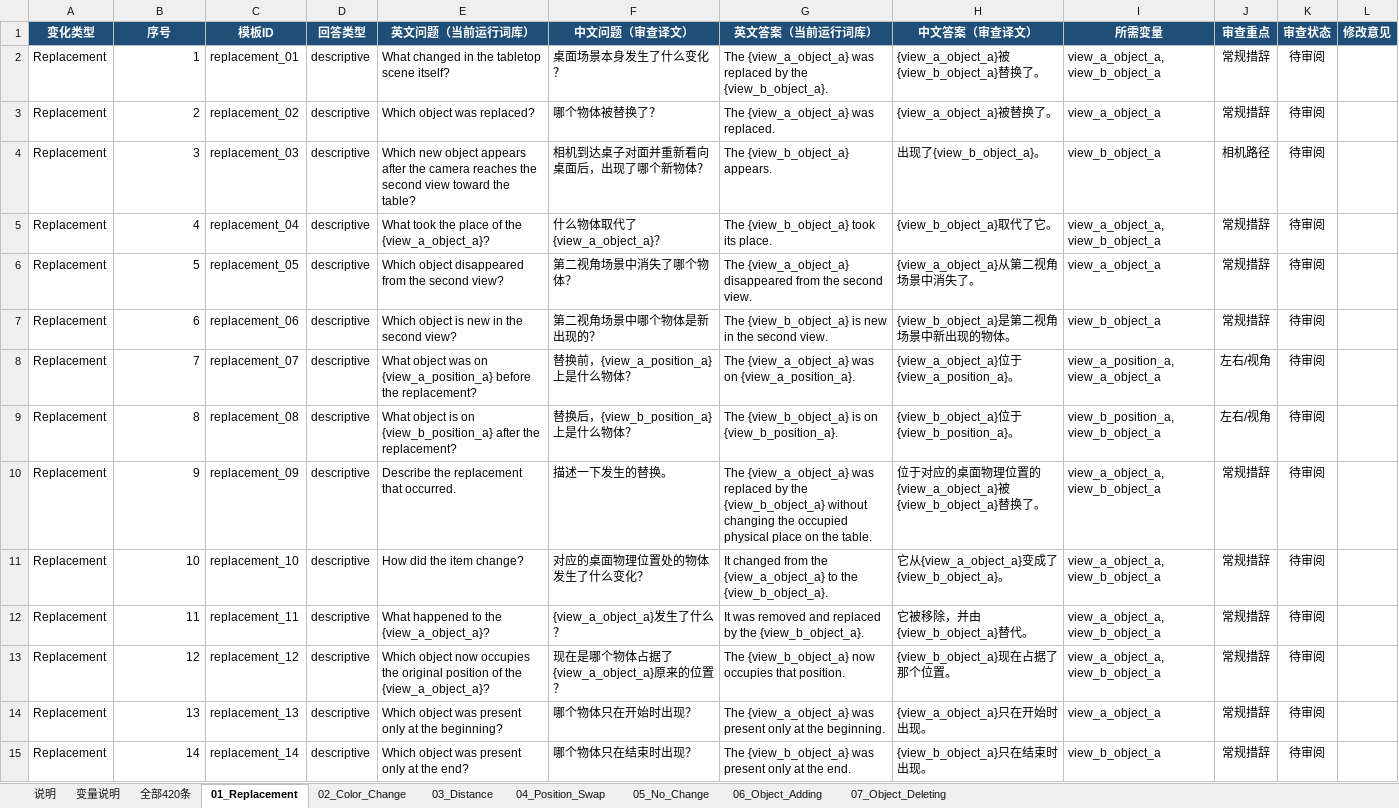
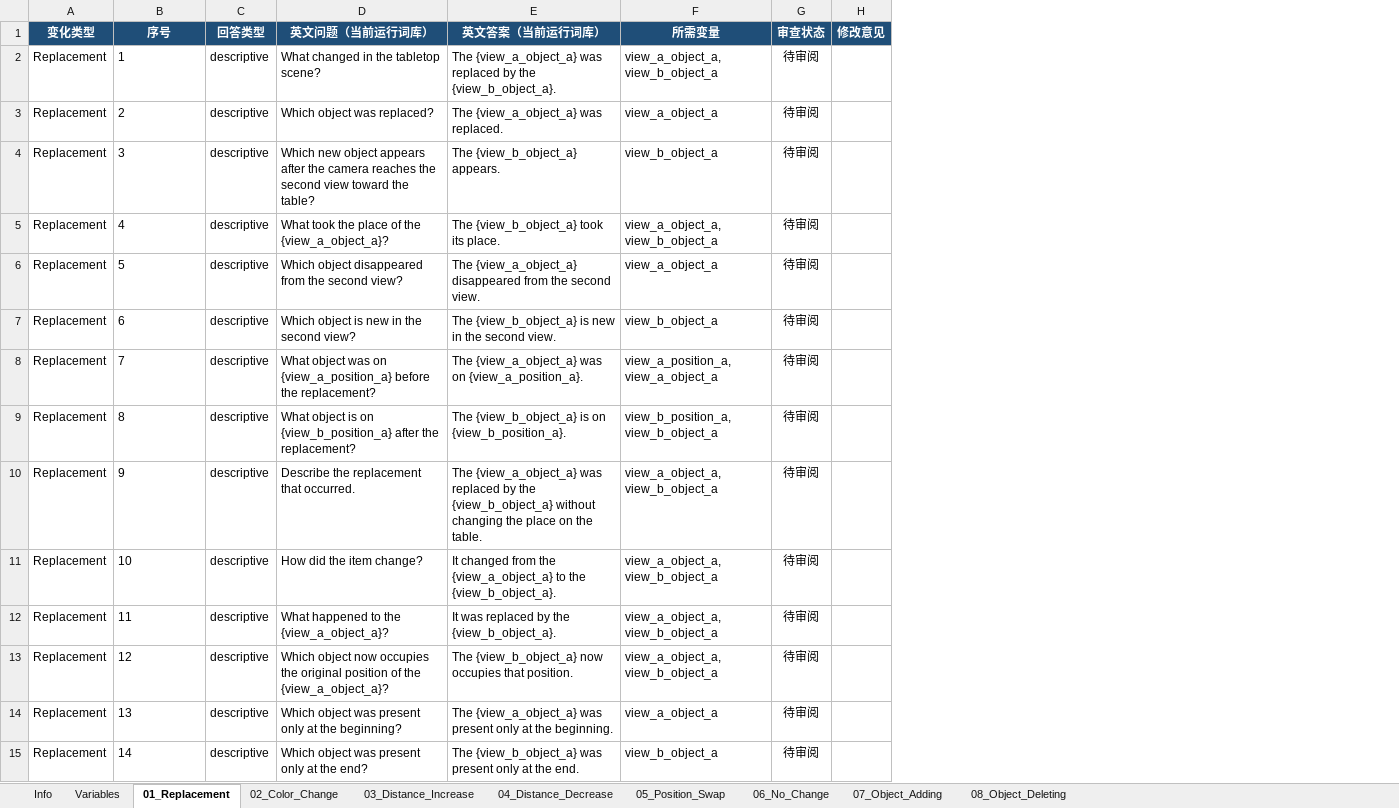
Before and after one commit to guowenwu520/project_work, an Excel workbook: QAs_v5_d.xlsx, sheet 01_Replacement, drawn as a sheet; only a part is shown; values as stored, in another font and other column widths than the file's, no borders; conditional formats and table styles not drawn; removed rows and columns are numbered as before the commit, all else as after; the diff covers the shown part only; the diff names each change by its address in the sheet, - before the commit and + after, or states it on an @@ line.

```diff
--- a/QAs_v5_d.xlsx (sheet 01_Replacement)
+++ b/QAs_v5_d.xlsx (sheet 01_Replacement)
-sheet tab: 说明
+sheet tab: Info
-sheet tab: 变量说明
+sheet tab: Variables
-sheet tab: 03_Distance
+sheet tab: 03_Distance_Increase
-sheet tab: 04_Position_Swap
+sheet tab: 05_Position_Swap
-sheet tab: 05_No_Change
+sheet tab: 06_No_Change
-sheet tab: 06_Object_Adding
+sheet tab: 07_Object_Adding
-sheet tab: 07_Object_Deleting
+sheet tab: 08_Object_Deleting
-sheet tab: 全部420条
+sheet tab: 04_Distance_Decrease
-column C (模板ID), rows 2-15: replacement_01 | replacement_02 | replacement_03 | replacement_04 | replacement_05 | replacement_06 | replacement_07 | replacement_08 | replacement_09 | replacement_10 | replacement_11 | replacement_12 | replacement_13 | replacement_14
-column F (中文问题（审查译文）), rows 2-15: 桌面场景本身发生了什么变化？ | 哪个物体被替换了？ | 相机到达桌子对面并重新看向桌面后，出现了哪个新物体？ | 什么物体取代了{view_a_object_a}？ | 第二视角场景中消失了哪个物体？ | 第二视角场景中哪个物体是新出现的？ | 替换前，{view_a_position_a}上是什么物体？ | 替换后，{view_b_position_a}上是什么物体？ | 描述一下发生的替换。 | 对应的桌面物理位置处的物体发生了什么变化？ | {view_a_object_a}发生了什么？ | 现在是哪个物体占据了{view_a_object_a}原来的位置？ | 哪个物体只在开始时出现？ | 哪个物体只在结束时出现？
-column H (中文答案（审查译文）), rows 2-15: {view_a_object_a}被{view_b_object_a}替换了。 | {view_a_object_a}被替换了。 | 出现了{view_b_object_a}。 | {view_b_object_a}取代了它。 | {view_a_object_a}从第二视角场景中消失了。 | {view_b_object_a}是第二视角场景中新出现的物体。 | {view_a_object_a}位于{view_a_position_a}。 | {view_b_object_a}位于{view_b_position_a}。 | 位于对应的桌面物理位置的{view_a_object_a}被{view_b_object_a}替换了。 | 它从{view_a_object_a}变成了{view_b_object_a}。 | 它被移除，并由{view_b_object_a}替代。 | {view_b_object_a}现在占据了那个位置。 | {view_a_object_a}只在开始时出现。 | {view_b_object_a}只在结束时出现。
-column J (审查重点), rows 2-15: 常规措辞 | 常规措辞 | 相机路径 | 常规措辞 | 常规措辞 | 常规措辞 | 左右/视角 | 左右/视角 | 常规措辞 | 常规措辞 | 常规措辞 | 常规措辞 | 常规措辞 | 常规措辞
-B2:B15 alignment: right
+B2:B15 alignment: left
-D2 (英文问题（当前运行词库）): What changed in the tabletop scene itself?
+D2 (英文问题（当前运行词库）): What changed in the tabletop scene?
-E10 (英文答案（当前运行词库）): …changing the occupied physical place on…
+E10 (英文答案（当前运行词库）): …changing the place on…
-E12 (英文答案（当前运行词库）): It was removed and replaced by…
+E12 (英文答案（当前运行词库）): It was replaced by…
```
Also changed, not shown: 2 removed rows, 96 edited cells and cell formats elsewhere in this sheet, sheet 03_Distance_Increase, sheet 08_Object_Deleting, sheet 07_Object_Adding, sheet 02_Color_Change, sheet 06_No_Change, sheet 05_Position_Swap, 2 more sheets, 28 other files.
